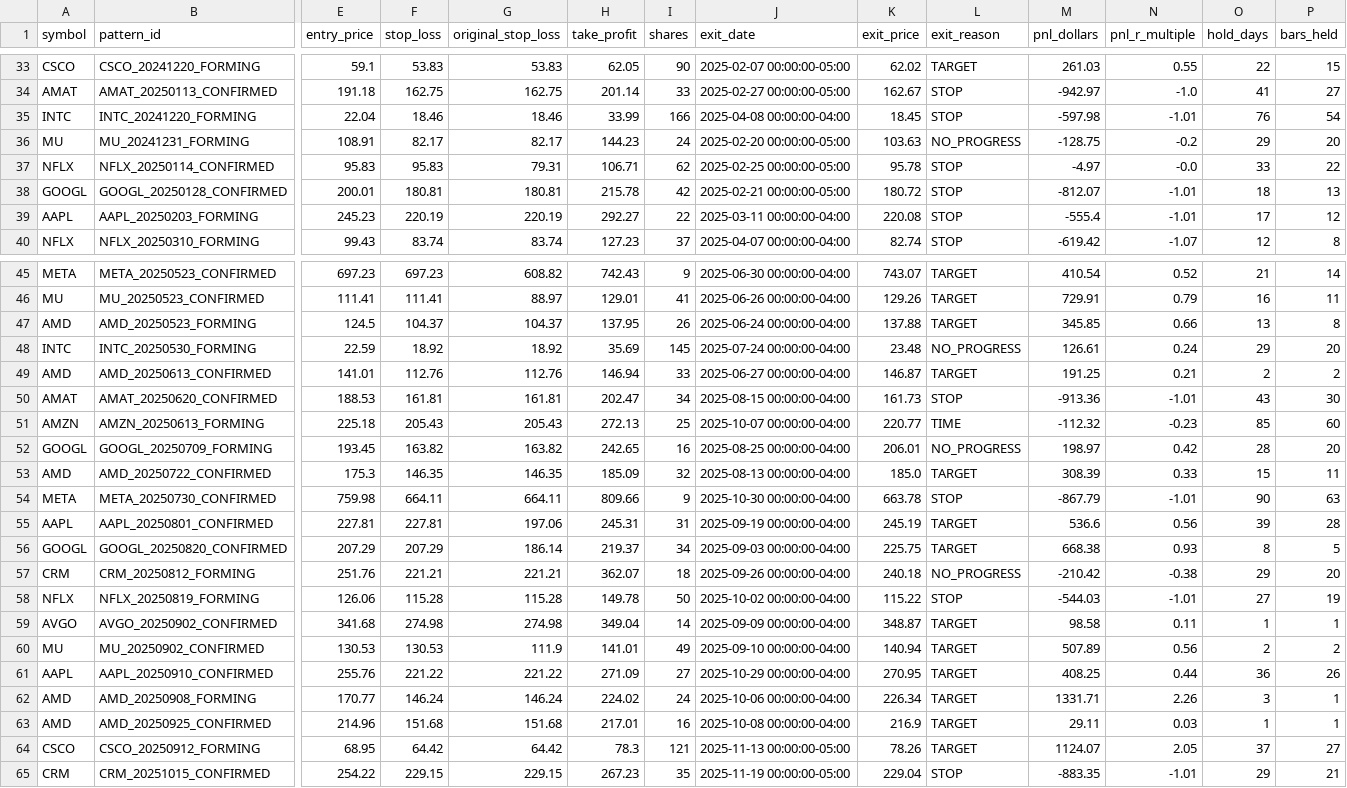
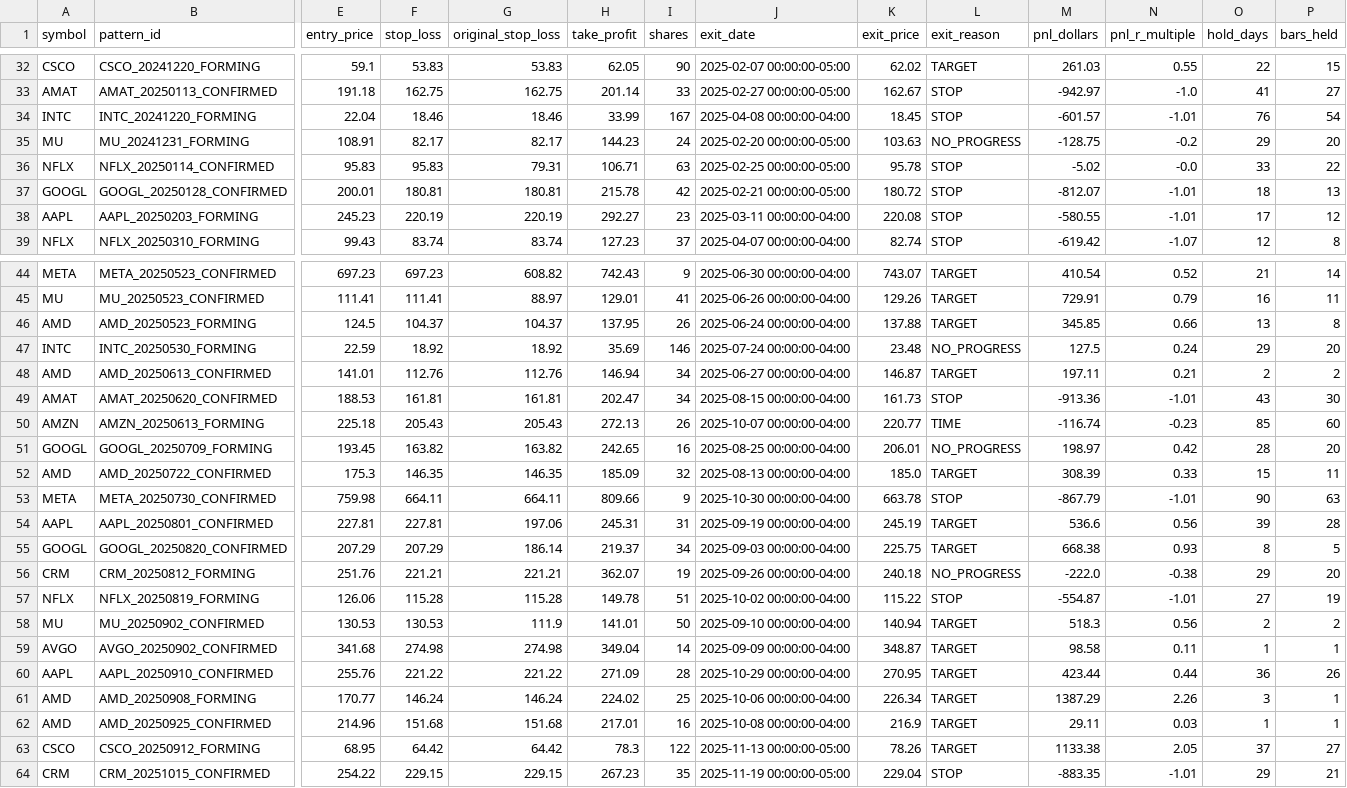
Before and after one commit to NolCorp1/Python-Financial-Expert, a CSV file: outputs/trades.csv, drawn as a sheet; only a part is shown, gaps mark what is left out; removed rows and columns are numbered as before the commit, all else as after; rows hold the shown columns only; the diff covers the shown part only; the diff names each change by its address in the sheet, - before the commit and + after, or states it on an @@ line.

```diff
--- a/outputs/trades.csv
+++ b/outputs/trades.csv
-I34 (shares): 166
+I34 (shares): 167
-M34 (pnl_dollars): -597.98
+M34 (pnl_dollars): -601.57
-I36 (shares): 62
+I36 (shares): 63
-M36 (pnl_dollars): -4.97
+M36 (pnl_dollars): -5.02
-I38 (shares): 22
+I38 (shares): 23
-M38 (pnl_dollars): -555.4
+M38 (pnl_dollars): -580.55
-I47 (shares): 145
+I47 (shares): 146
-M47 (pnl_dollars): 126.61
+M47 (pnl_dollars): 127.5
-I48 (shares): 33
+I48 (shares): 34
-M48 (pnl_dollars): 191.25
+M48 (pnl_dollars): 197.11
-I50 (shares): 25
+I50 (shares): 26
-M50 (pnl_dollars): -112.32
+M50 (pnl_dollars): -116.74
-I56 (shares): 18
+I56 (shares): 19
-M56 (pnl_dollars): -210.42
+M56 (pnl_dollars): -222.0
-I57 (shares): 50
+I57 (shares): 51
-M57 (pnl_dollars): -544.03
+M57 (pnl_dollars): -554.87
+row 58: MU | MU_20250902_CONFIRMED | 130.53 | 130.53 | 111.9 | 141.01 | 50 | 2025-09-10 00:00:00-04:00 | 140.94 | TARGET | 518.3 | 0.56 | 2 | 2
-row 60: MU | MU_20250902_CONFIRMED | 130.53 | 130.53 | 111.9 | 141.01 | 49 | 2025-09-10 00:00:00-04:00 | 140.94 | TARGET | 507.89 | 0.56 | 2 | 2
-I60 (shares): 27
+I60 (shares): 28
-M60 (pnl_dollars): 408.25
+M60 (pnl_dollars): 423.44
-I61 (shares): 24
+I61 (shares): 25
-M61 (pnl_dollars): 1331.71
+M61 (pnl_dollars): 1387.29
-I63 (shares): 121
+I63 (shares): 122
-M63 (pnl_dollars): 1124.07
+M63 (pnl_dollars): 1133.38
```
Also changed, not shown: 1 removed row and 20 edited cells elsewhere in this file, outputs/equity.csv, outputs/feature_attribution_report.csv, 15 other files.
